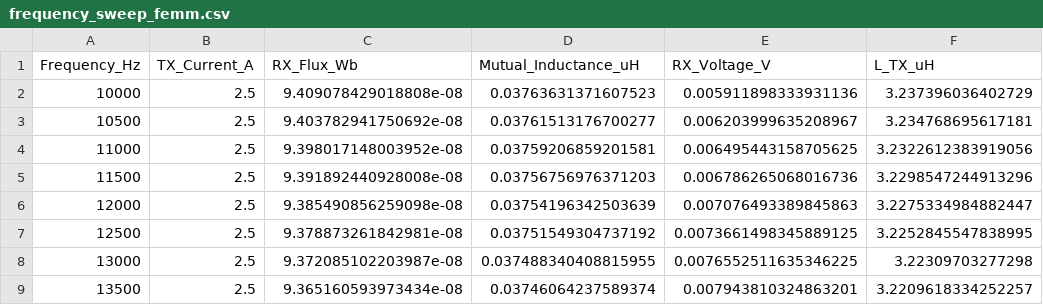
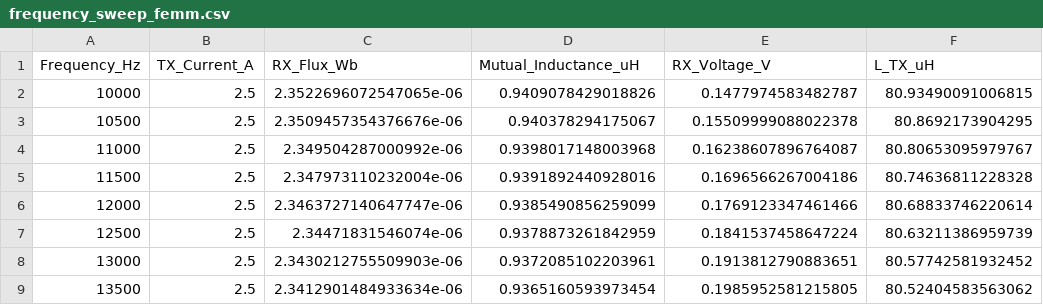
Before and after one commit to ItzRnP-hardcore/Axle_counter, a CSV file: axlecounter_3dphysics/reports/frequency_sweep_femm.csv, drawn as a sheet; only a part is shown; the diff covers the shown part only.

```diff
--- a/axlecounter_3dphysics/reports/frequency_sweep_femm.csv
+++ b/axlecounter_3dphysics/reports/frequency_sweep_femm.csv
@@ -1,9 +1,9 @@
 Frequency_Hz,TX_Current_A,RX_Flux_Wb,Mutual_Inductance_uH,RX_Voltage_V,L_TX_uH
-10000,2.5,9.409078429018808e-08,0.03763631371607523,0.005911898333931136,3.237396036402729
-10500,2.5,9.403782941750692e-08,0.03761513176700277,0.006203999635208967,3.234768695617181
-11000,2.5,9.398017148003952e-08,0.03759206859201581,0.006495443158705625,3.2322612383919056
-11500,2.5,9.391892440928008e-08,0.03756756976371203,0.006786265068016736,3.2298547244913296
-12000,2.5,9.385490856259098e-08,0.03754196342503639,0.007076493389845863,3.2275334984882447
-12500,2.5,9.378873261842981e-08,0.03751549304737192,0.0073661498345889125,3.2252845547838995
-13000,2.5,9.372085102203987e-08,0.037488340408815955,0.0076552511635346225,3.22309703277298
-13500,2.5,9.365160593973434e-08,0.03746064237589374,0.007943810324863201,3.2209618334252257
+10000,2.5,2.3522696072547065e-06,0.9409078429018826,0.1477974583482787,80.93490091006815
+10500,2.5,2.3509457354376676e-06,0.940378294175067,0.15509999088022378,80.8692173904295
+11000,2.5,2.349504287000992e-06,0.9398017148003968,0.16238607896764087,80.80653095979767
+11500,2.5,2.347973110232004e-06,0.9391892440928016,0.1696566267004186,80.74636811228328
+12000,2.5,2.3463727140647747e-06,0.9385490856259099,0.1769123347461466,80.68833746220614
+12500,2.5,2.34471831546074e-06,0.9378873261842959,0.1841537458647224,80.63211386959739
+13000,2.5,2.3430212755509903e-06,0.9372085102203961,0.1913812790883651,80.57742581932452
+13500,2.5,2.3412901484933634e-06,0.9365160593973454,0.1985952581215805,80.52404583563062
```
Also changed, not shown: 52 edited cells elsewhere in this file, axlecounter_3dphysics/reports/coil_parameter_sweep.csv, axlecounter_3dphysics/reports/coil_parameter_sweep_femm.csv, 42 other files.
